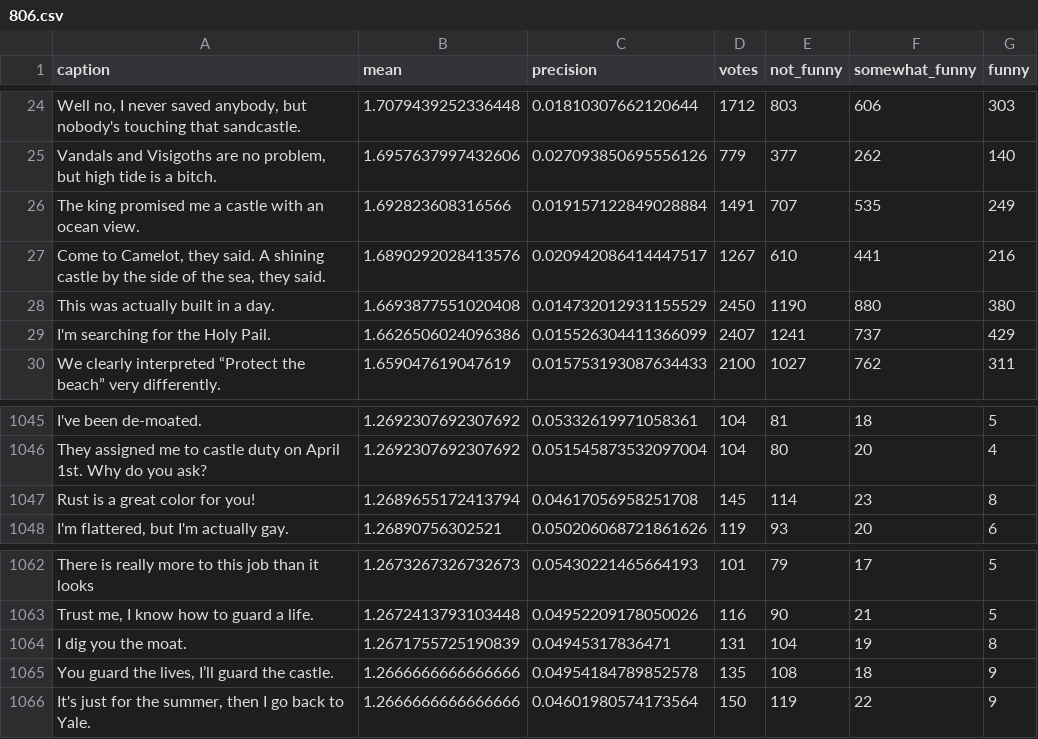
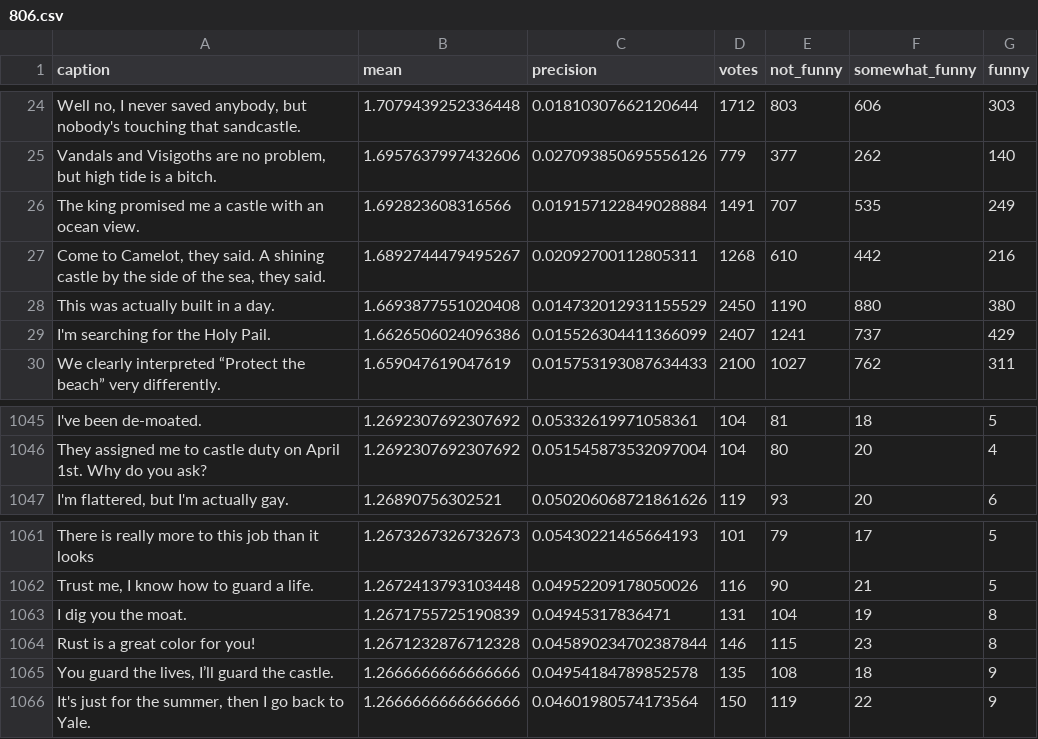
Before and after one commit to nextml/caption-contest-data, a CSV file: summaries/806.csv, drawn as a sheet; only a part is shown, gaps mark what is left out; removed rows and columns are numbered as before the commit, all else as after; the diff names each change by its address in the sheet, - before the commit and + after, or states it on an @@ line.

```diff
--- a/summaries/806.csv
+++ b/summaries/806.csv
-B27 (mean): 1.6890292028413576
+B27 (mean): 1.6892744479495267
-C27 (precision): 0.020942086414447517
+C27 (precision): 0.02092700112805311
-D27 (votes): 1267
+D27 (votes): 1268
-F27 (somewhat_funny): 441
+F27 (somewhat_funny): 442
-row 1047: Rust is a great color for you! | 1.2689655172413794 | 0.04617056958251708 | 145 | 114 | 23 | 8
+row 1064: Rust is a great color for you! | 1.2671232876712328 | 0.045890234702387844 | 146 | 115 | 23 | 8
```
Also changed, not shown: summaries/807.csv, summaries/808.csv, 4 other files.
